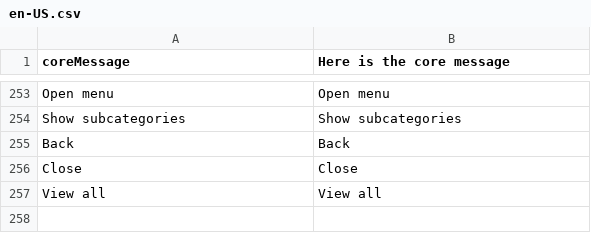
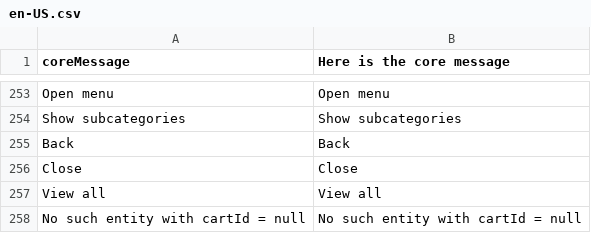
Before and after one commit to solar-dev23/ribatex-Vue-storefront, a CSV file: core/resource/i18n/en-US.csv, drawn as a sheet; only a part is shown, gaps mark what is left out; the diff names each change by its address in the sheet, - before the commit and + after, or states it on an @@ line.

```diff
--- a/core/resource/i18n/en-US.csv
+++ b/core/resource/i18n/en-US.csv
+row 258: No such entity with cartId = null | No such entity with cartId = null
```
Also changed, not shown: 9 other files.
